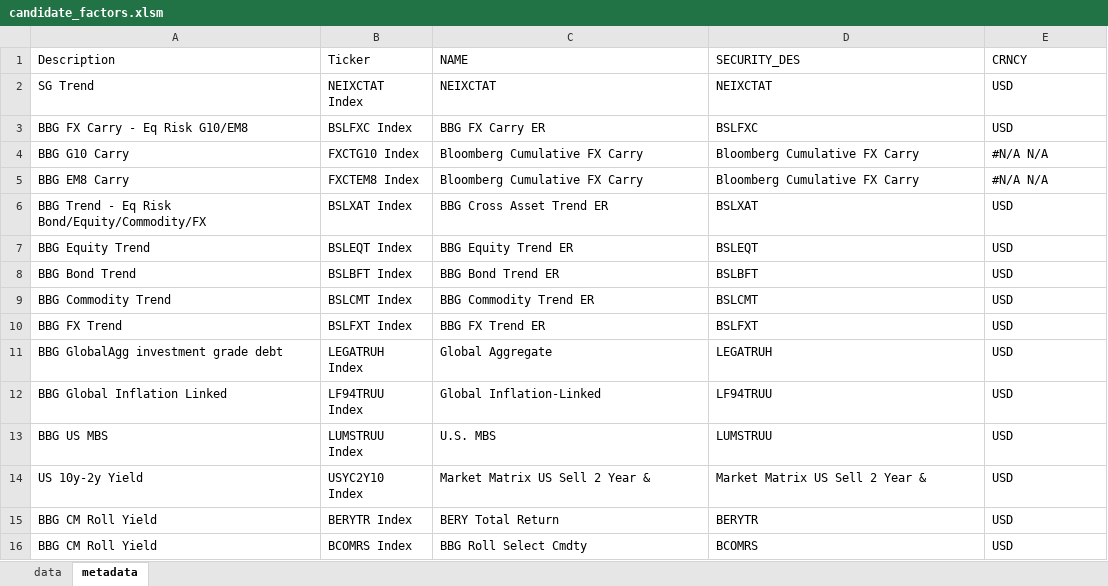
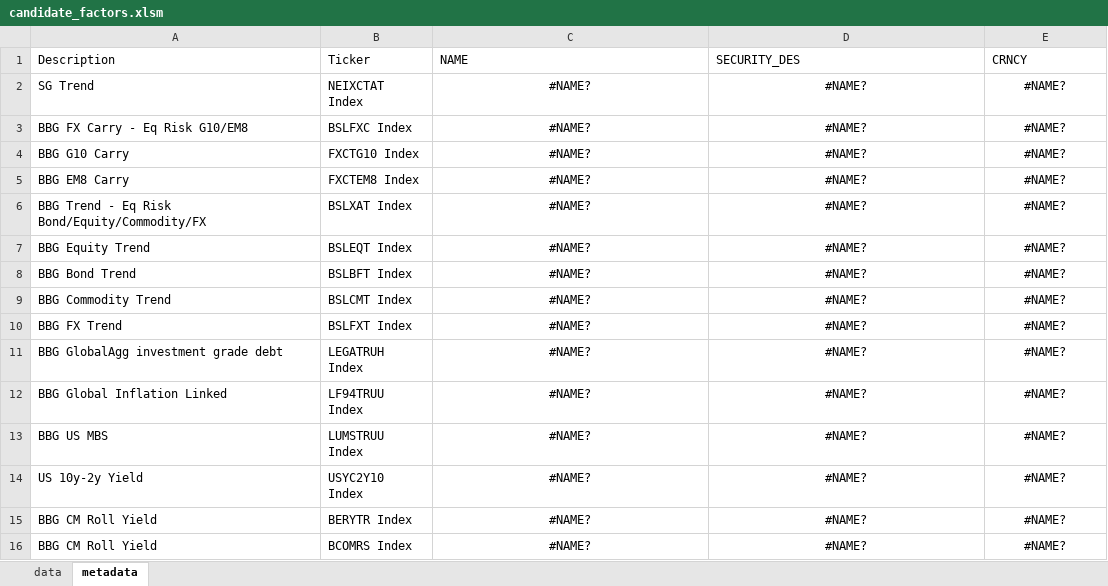
Before and after one commit to kcf1/fina4359-quant-trading, an Excel workbook: asm1/candidate_factors.xlsm, sheet metadata, drawn as a sheet; only a part is shown; values as stored, in another font and other column widths than the file's, no borders; the diff covers the shown part only; the diff names each change by its address in the sheet, - before the commit and + after, or states it on an @@ line.

```diff
--- a/asm1/candidate_factors.xlsm (sheet metadata)
+++ b/asm1/candidate_factors.xlsm (sheet metadata)
-C2 (NAME): NEIXCTAT
+C2 (NAME): #NAME?
-C2:E16 alignment: left
+C2:E16 alignment: center
-D2 (SECURITY_DES): NEIXCTAT
+D2 (SECURITY_DES): #NAME?
-E2:E3 (CRNCY): USD
+E2:E3 (CRNCY): #NAME?
-C3 (NAME): BBG FX Carry ER
+C3 (NAME): #NAME?
-D3 (SECURITY_DES): BSLFXC
+D3 (SECURITY_DES): #NAME?
-C4:C5 (NAME): Bloomberg Cumulative FX Carry
+C4:C5 (NAME): #NAME?
-D4:D5 (SECURITY_DES): Bloomberg Cumulative FX Carry
+D4:D5 (SECURITY_DES): #NAME?
-E4:E5 (CRNCY): #N/A N/A
+E4:E5 (CRNCY): #NAME?
-C6 (NAME): BBG Cross Asset Trend ER
+C6 (NAME): #NAME?
-D6 (SECURITY_DES): BSLXAT
+D6 (SECURITY_DES): #NAME?
-E6:E16 (CRNCY): USD
+E6:E16 (CRNCY): #NAME?
-C7 (NAME): BBG Equity Trend ER
+C7 (NAME): #NAME?
-D7 (SECURITY_DES): BSLEQT
+D7 (SECURITY_DES): #NAME?
-C8 (NAME): BBG Bond Trend ER
+C8 (NAME): #NAME?
-D8 (SECURITY_DES): BSLBFT
+D8 (SECURITY_DES): #NAME?
-C9 (NAME): BBG Commodity Trend ER
+C9 (NAME): #NAME?
-D9 (SECURITY_DES): BSLCMT
+D9 (SECURITY_DES): #NAME?
-C10 (NAME): BBG FX Trend ER
+C10 (NAME): #NAME?
-D10 (SECURITY_DES): BSLFXT
+D10 (SECURITY_DES): #NAME?
-C11 (NAME): Global Aggregate
+C11 (NAME): #NAME?
-D11 (SECURITY_DES): LEGATRUH
+D11 (SECURITY_DES): #NAME?
-C12 (NAME): Global Inflation-Linked
+C12 (NAME): #NAME?
-D12 (SECURITY_DES): LF94TRUU
+D12 (SECURITY_DES): #NAME?
-C13 (NAME): U.S. MBS
+C13 (NAME): #NAME?
-D13 (SECURITY_DES): LUMSTRUU
+D13 (SECURITY_DES): #NAME?
-C14 (NAME): Market Matrix US Sell 2 Year &
+C14 (NAME): #NAME?
-D14 (SECURITY_DES): Market Matrix US Sell 2 Year &
+D14 (SECURITY_DES): #NAME?
-C15 (NAME): BERY Total Return
+C15 (NAME): #NAME?
-D15 (SECURITY_DES): BERYTR
+D15 (SECURITY_DES): #NAME?
-C16 (NAME): BBG Roll Select Cmdty
+C16 (NAME): #NAME?
-D16 (SECURITY_DES): BCOMRS
+D16 (SECURITY_DES): #NAME?
```
Also changed, not shown: 66 edited cells and cell formats elsewhere in this sheet, sheet data, asm1/macro_return.xlsx, 7 other files.
